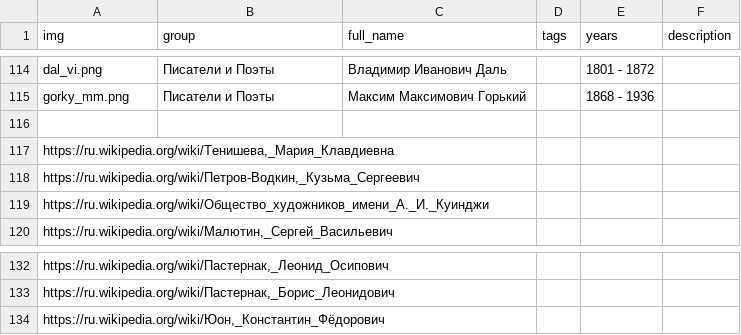
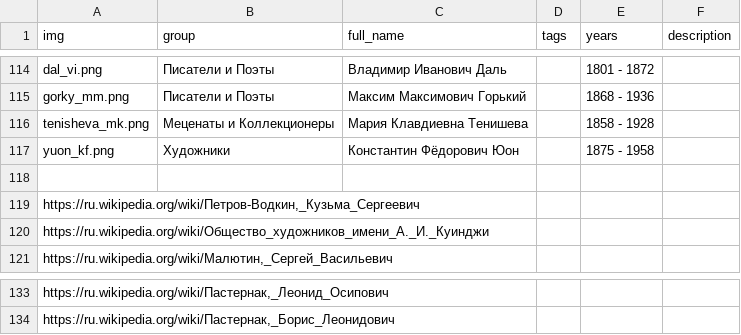
Before and after one commit to kyarygin/xix.github.io, a CSV file: graph_data/nodes.csv, drawn as a sheet; only a part is shown, gaps mark what is left out; removed rows and columns are numbered as before the commit, all else as after; the diff names each change by its address in the sheet, - before the commit and + after, or states it on an @@ line.

```diff
--- a/graph_data/nodes.csv
+++ b/graph_data/nodes.csv
+row 116: tenisheva_mk.png | Меценаты и Коллекционеры | Мария Клавдиевна Тенишева |  | 1858 - 1928
+row 117: yuon_kf.png | Художники | Константин Фёдорович Юон |  | 1875 - 1958
-row 117: https://ru.wikipedia.org/wiki/Тенишева,_Мария_Клавдиевна
-row 134: https://ru.wikipedia.org/wiki/Юон,_Константин_Фёдорович
```
Also changed, not shown: graph_data/edges.csv, 3 other files.
